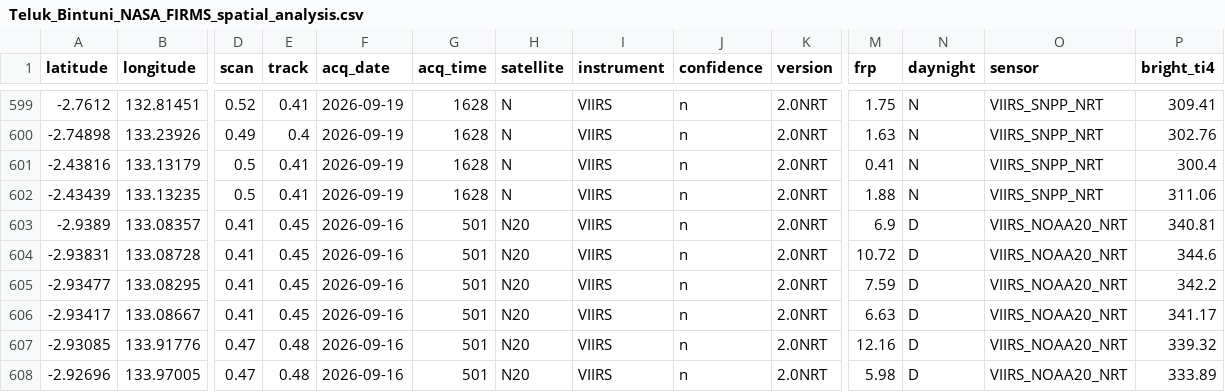
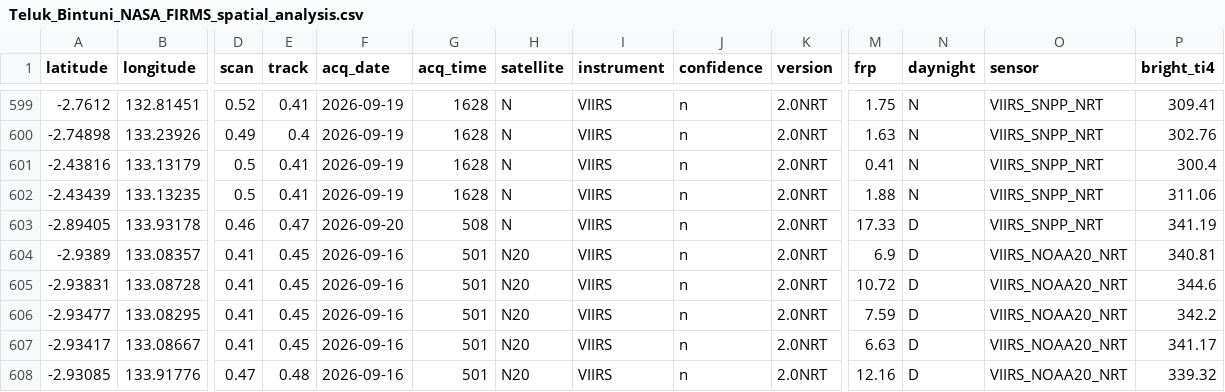
Before and after one commit to Indrmlnaa/Fire_Monitoring, a CSV file: data/v2/processed/Teluk_Bintuni_NASA_FIRMS_spatial_analysis.csv, drawn as a sheet; only a part is shown, gaps mark what is left out; the shorter side is filled out with more unchanged rows; rows hold the shown columns only; the diff names each change by its address in the sheet, - before the commit and + after, or states it on an @@ line.

```diff
--- a/data/v2/processed/Teluk_Bintuni_NASA_FIRMS_spatial_analysis.csv
+++ b/data/v2/processed/Teluk_Bintuni_NASA_FIRMS_spatial_analysis.csv
+row 603: -2.89405 | 133.93178 | 0.46 | 0.47 | 2026-09-20 | 508 | N | VIIRS | n | 2.0NRT | 17.33 | D | VIIRS_SNPP_NRT | 341.19
```
Also changed, not shown: data/v2/processed/OKI_fire_events_rainfall.csv.
